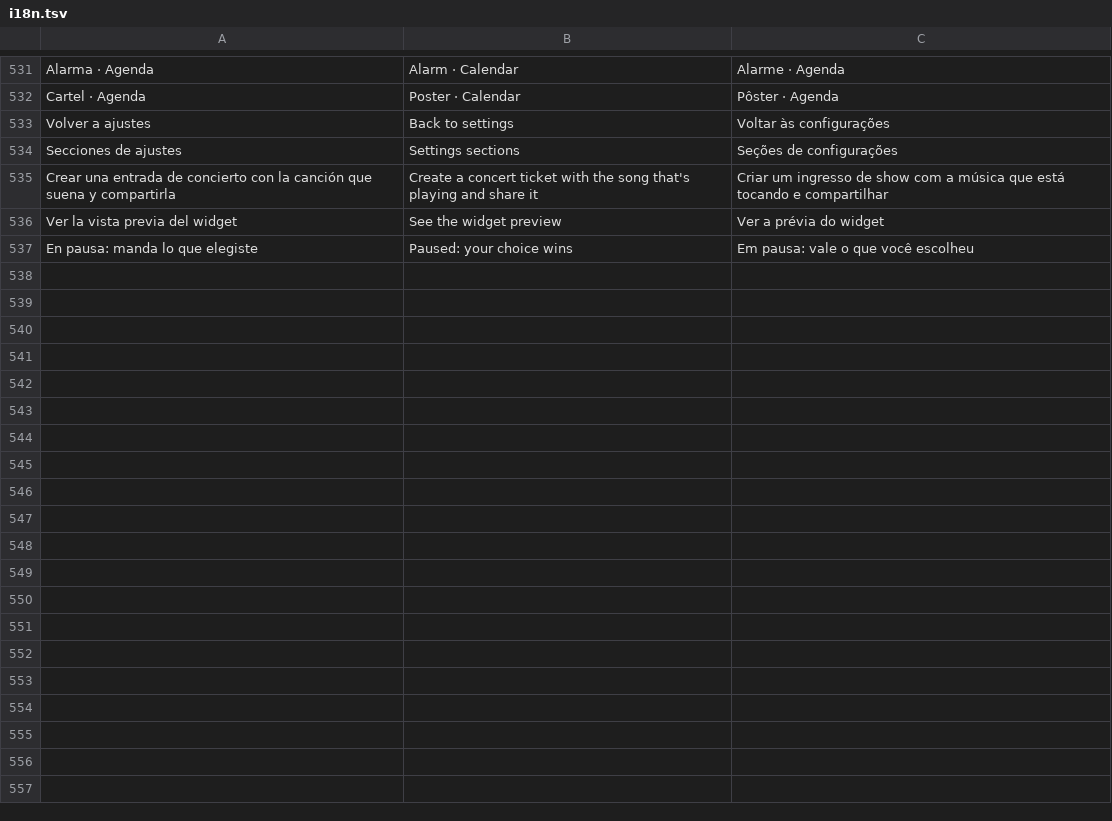
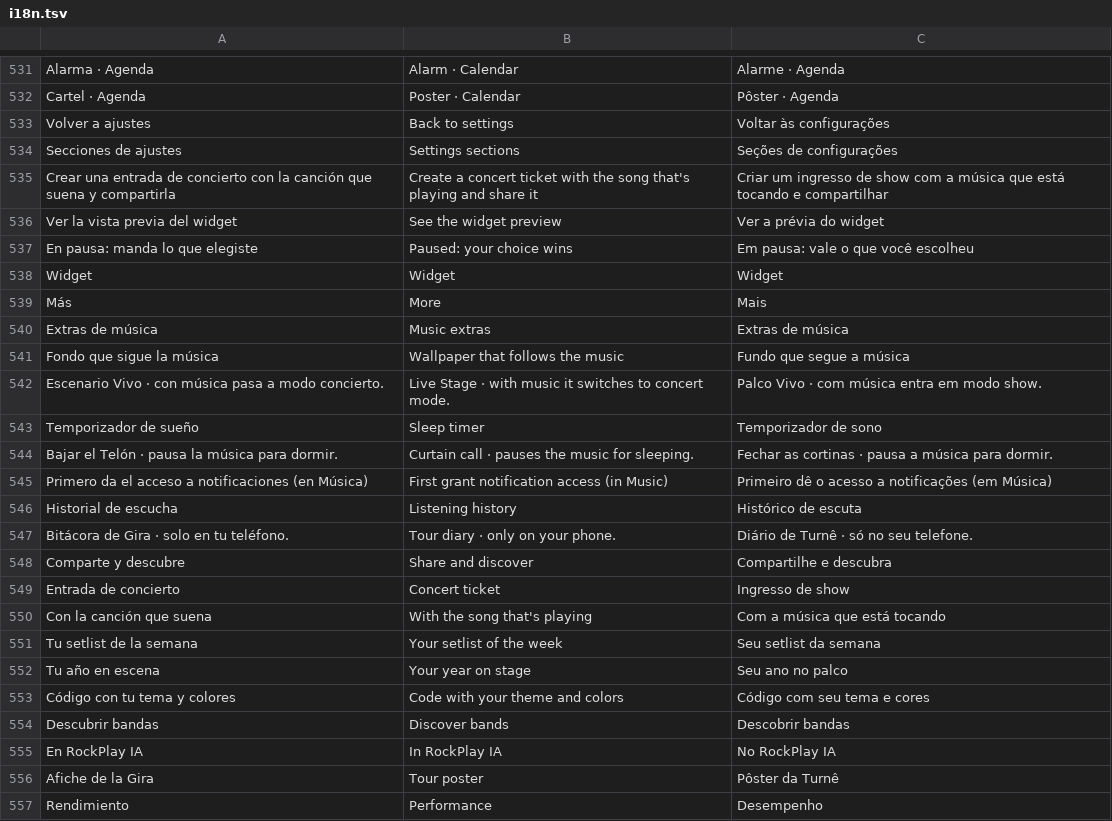
Before and after one commit to hossa2016/redoble, a TSV file: app/src/main/assets/i18n.tsv, drawn as a sheet; only a part is shown, gaps mark what is left out; the diff covers the shown part only; the diff names each change by its address in the sheet, - before the commit and + after, or states it on an @@ line.

```diff
--- a/app/src/main/assets/i18n.tsv
+++ b/app/src/main/assets/i18n.tsv
+row 538: Widget | Widget | Widget
+row 539: Más | More | Mais
+row 540: Extras de música | Music extras | Extras de música
+row 541: Fondo que sigue la música | Wallpaper that follows the music | Fundo que segue a música
+row 542: Escenario Vivo · con música pasa a modo concierto. | Live Stage · with music it switches to concert mode. | Palco Vivo · com música entra em modo show.
+row 543: Temporizador de sueño | Sleep timer | Temporizador de sono
+row 544: Bajar el Telón · pausa la música para dormir. | Curtain call · pauses the music for sleeping. | Fechar as cortinas · pausa a música para dormir.
+row 545: Primero da el acceso a notificaciones (en Música) | First grant notification access (in Music) | Primeiro dê o acesso a notificações (em Música)
+row 546: Historial de escucha | Listening history | Histórico de escuta
+row 547: Bitácora de Gira · solo en tu teléfono. | Tour diary · only on your phone. | Diário de Turnê · só no seu telefone.
+row 548: Comparte y descubre | Share and discover | Compartilhe e descubra
+row 549: Entrada de concierto | Concert ticket | Ingresso de show
+row 550: Con la canción que suena | With the song that's playing | Com a música que está tocando
+row 551: Tu setlist de la semana | Your setlist of the week | Seu setlist da semana
+row 552: Tu año en escena | Your year on stage | Seu ano no palco
+row 553: Código con tu tema y colores | Code with your theme and colors | Código com seu tema e cores
+row 554: Descubrir bandas | Discover bands | Descobrir bandas
+row 555: En RockPlay IA | In RockPlay IA | No RockPlay IA
+row 556: Afiche de la Gira | Tour poster | Pôster da Turnê
+row 557: Rendimiento | Performance | Desempenho
```
Also changed, not shown: 33 added rows and 3 edited cells elsewhere in this file, 21 other files.
